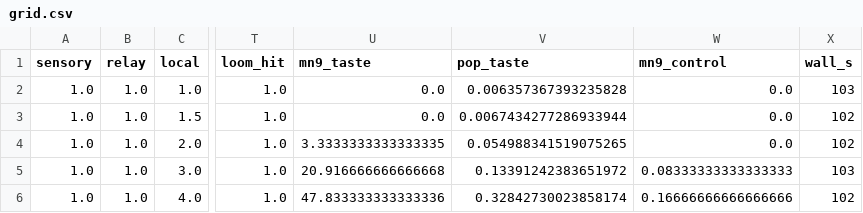
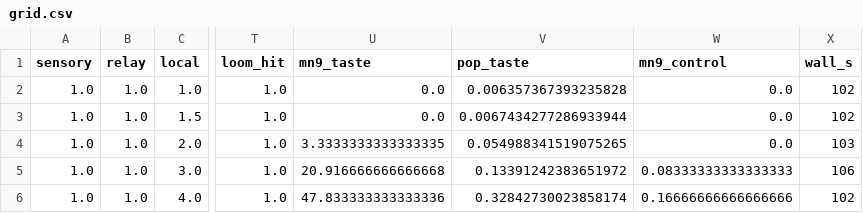
Before and after one commit to IONOFIELD/FLY, a CSV file: results/fit_regional/grid.csv, drawn as a sheet; only a part is shown, gaps mark what is left out; the diff names each change by its address in the sheet, - before the commit and + after, or states it on an @@ line.

```diff
--- a/results/fit_regional/grid.csv
+++ b/results/fit_regional/grid.csv
-X2 (wall_s): 103
+X2 (wall_s): 102
-X4 (wall_s): 102
+X4 (wall_s): 103
-X5 (wall_s): 103
+X5 (wall_s): 106
```
Also changed, not shown: 5 other files.
